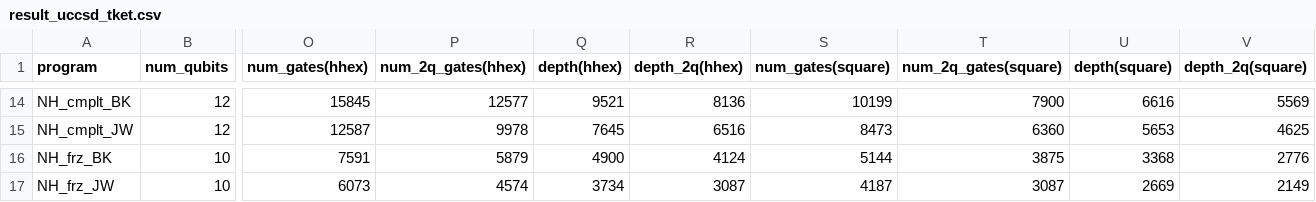
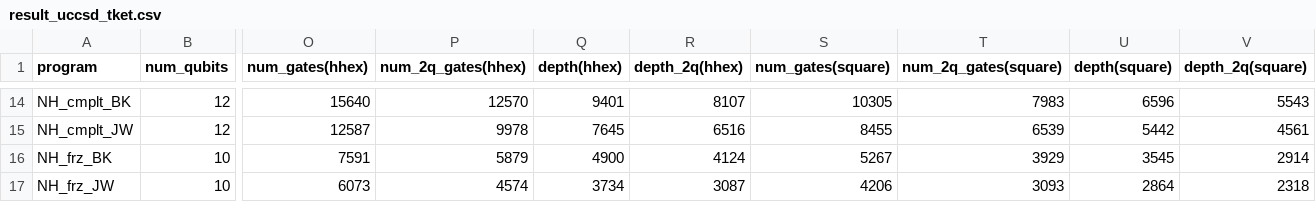
Before and after one commit to iqubit-org/phoenix, a CSV file: artifact_dac25/experiments/results/result_uccsd_tket.csv, drawn as a sheet; only a part is shown, gaps mark what is left out; the diff covers the shown part only; the diff names each change by its address in the sheet, - before the commit and + after, or states it on an @@ line.

```diff
--- a/artifact_dac25/experiments/results/result_uccsd_tket.csv
+++ b/artifact_dac25/experiments/results/result_uccsd_tket.csv
-O14 (num_gates(hhex)): 15845
+O14 (num_gates(hhex)): 15640
-P14 (num_2q_gates(hhex)): 12577
+P14 (num_2q_gates(hhex)): 12570
-Q14 (depth(hhex)): 9521
+Q14 (depth(hhex)): 9401
-R14 (depth_2q(hhex)): 8136
+R14 (depth_2q(hhex)): 8107
-S14 (num_gates(square)): 10199
+S14 (num_gates(square)): 10305
-T14 (num_2q_gates(square)): 7900
+T14 (num_2q_gates(square)): 7983
-U14 (depth(square)): 6616
+U14 (depth(square)): 6596
-V14 (depth_2q(square)): 5569
+V14 (depth_2q(square)): 5543
-S15 (num_gates(square)): 8473
+S15 (num_gates(square)): 8455
-T15 (num_2q_gates(square)): 6360
+T15 (num_2q_gates(square)): 6539
-U15 (depth(square)): 5653
+U15 (depth(square)): 5442
-V15 (depth_2q(square)): 4625
+V15 (depth_2q(square)): 4561
-S16 (num_gates(square)): 5144
+S16 (num_gates(square)): 5267
-T16 (num_2q_gates(square)): 3875
+T16 (num_2q_gates(square)): 3929
-U16 (depth(square)): 3368
+U16 (depth(square)): 3545
-V16 (depth_2q(square)): 2776
+V16 (depth_2q(square)): 2914
-S17 (num_gates(square)): 4187
+S17 (num_gates(square)): 4206
-T17 (num_2q_gates(square)): 3087
+T17 (num_2q_gates(square)): 3093
-U17 (depth(square)): 2669
+U17 (depth(square)): 2864
-V17 (depth_2q(square)): 2149
+V17 (depth_2q(square)): 2318
```
Also changed, not shown: 95 edited cells elsewhere in this file, artifact_dac25/experiments/results/result_uccsd_phoenix.csv, 53 other files.
